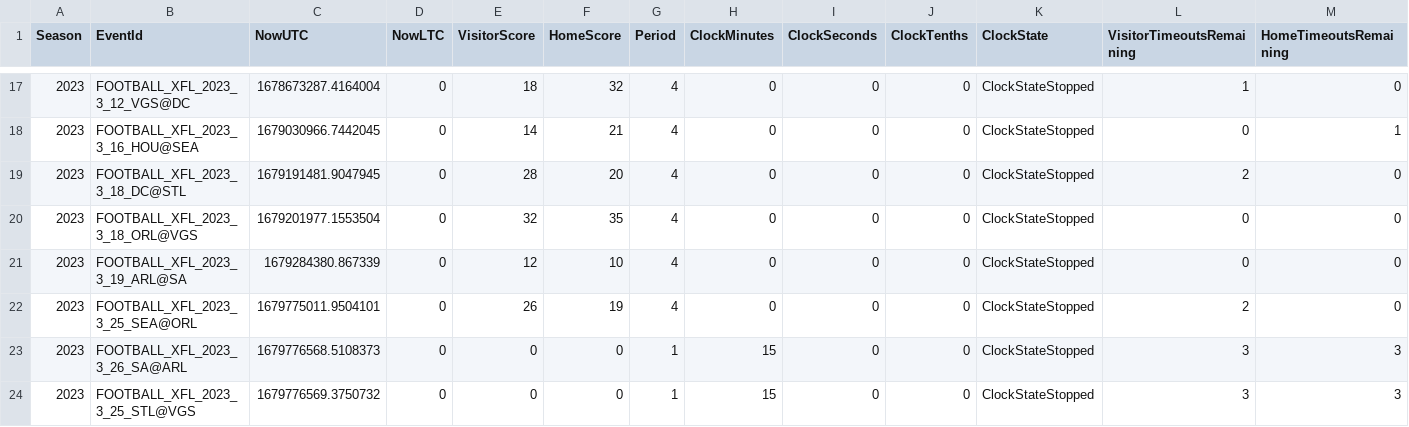
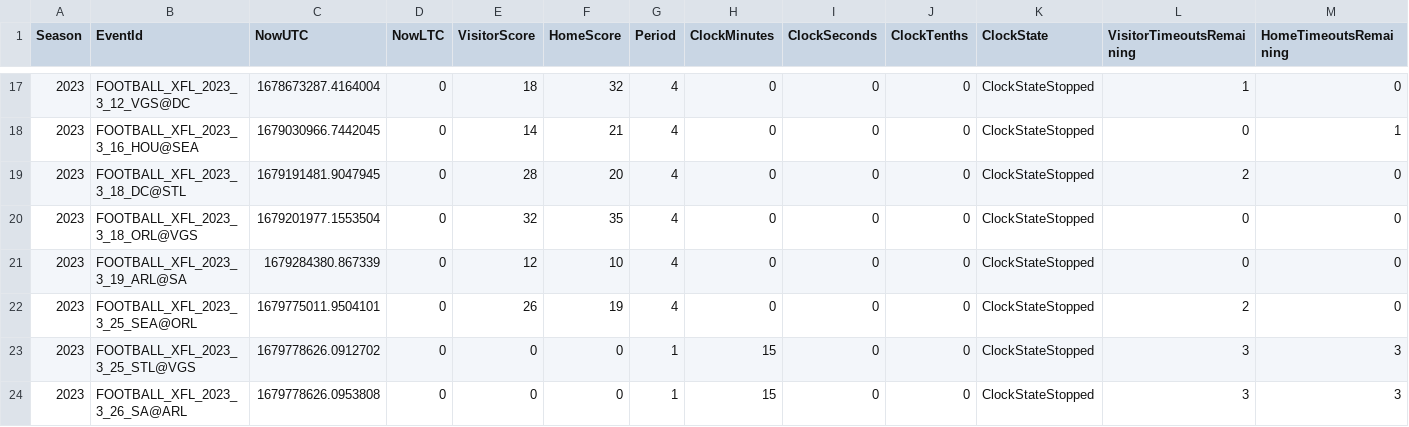
Before and after one commit to armstjc/xfl-2023-data-repository, a CSV file: schedule/2023_xfl_schedule.csv, drawn as a sheet; only a part is shown, gaps mark what is left out; removed rows and columns are numbered as before the commit, all else as after; rows hold the shown columns only; the diff names each change by its address in the sheet, - before the commit and + after, or states it on an @@ line.

```diff
--- a/schedule/2023_xfl_schedule.csv
+++ b/schedule/2023_xfl_schedule.csv
-row 23: 2023 | FOOTBALL_XFL_2023_3_26_SA@ARL | 1679776568.5108373 | 0 | 0 | 0 | 1 | 15 | 0 | 0 | ClockStateStopped | 3 | 3
-C23 (NowUTC): 1679776569.3750732
+C23 (NowUTC): 1679778626.0912702
+row 24: 2023 | FOOTBALL_XFL_2023_3_26_SA@ARL | 1679778626.0953808 | 0 | 0 | 0 | 1 | 15 | 0 | 0 | ClockStateStopped | 3 | 3
```
Also changed, not shown: schedule/csv/2023_xfl_schedule.csv, 4 other files.
